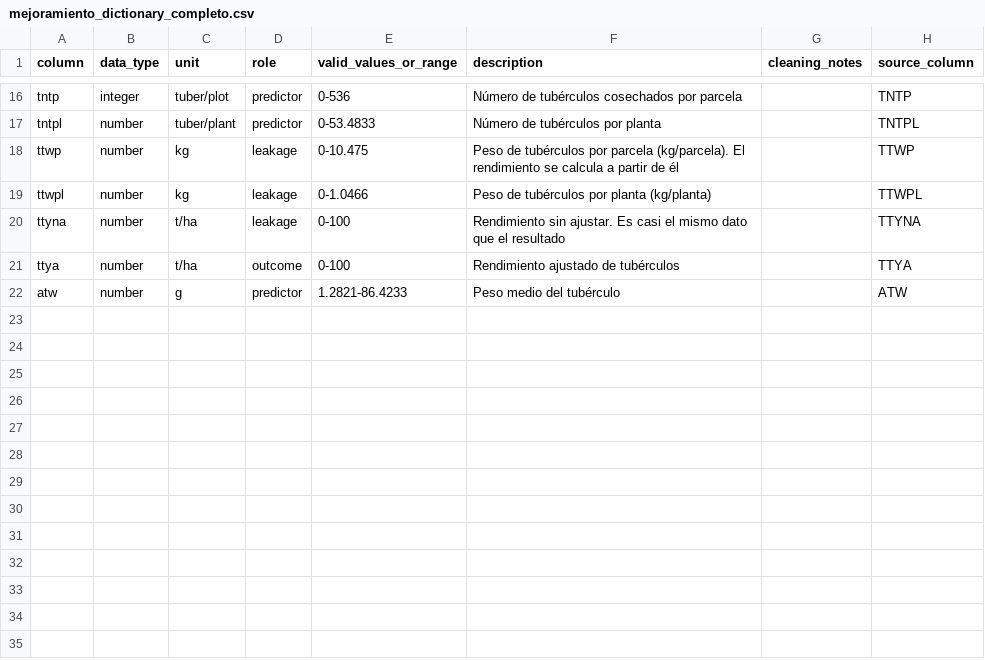
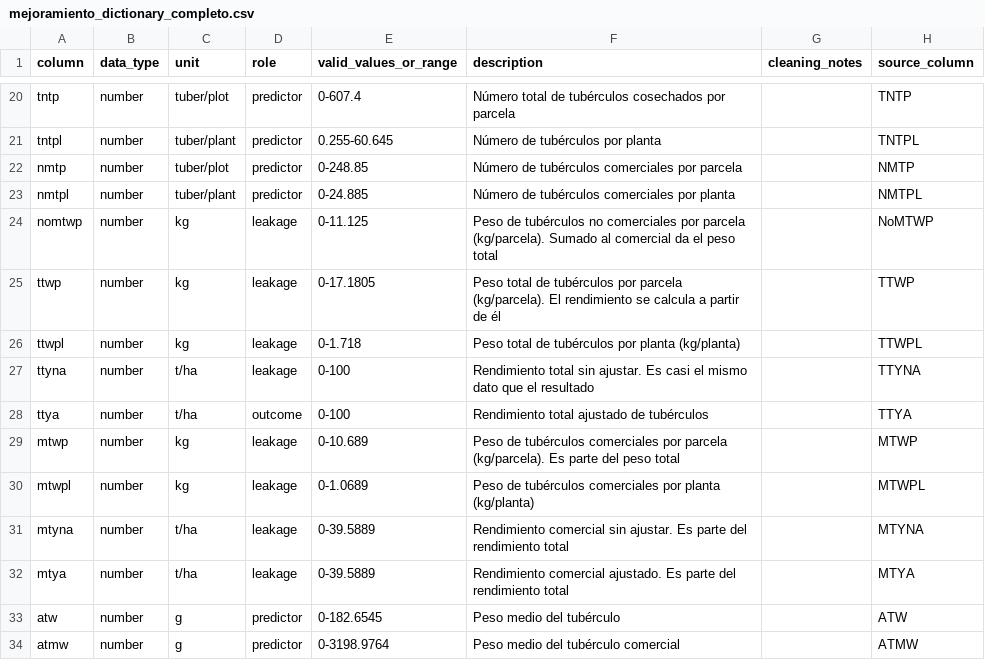
Before and after one commit to CENTRO-INTERNACIONAL-DE-LA-PAPA/workshop-mini-me, a CSV file: datasets/mejoramiento/mejoramiento_dictionary_completo.csv, drawn as a sheet; only a part is shown, gaps mark what is left out; addresses are those after the commit; the diff covers the shown part only; the diff names each change by its address in the sheet, - before the commit and + after, or states it on an @@ line.

```diff
--- a/datasets/mejoramiento/mejoramiento_dictionary_completo.csv
+++ b/datasets/mejoramiento/mejoramiento_dictionary_completo.csv
-B20 (data_type): integer
+B20 (data_type): number
-E20 (valid_values_or_range): 0-536
+E20 (valid_values_or_range): 0-607.4
-F20 (description): Número de tubérculos…
+F20 (description): Número total de tubérculos…
-E21 (valid_values_or_range): 0-53.4833
+E21 (valid_values_or_range): 0.255-60.645
+row 22: nmtp | number | tuber/plot | predictor | 0-248.85 | Número de tubérculos comerciales por parcela |  | NMTP
+row 23: nmtpl | number | tuber/plant | predictor | 0-24.885 | Número de tubérculos comerciales por planta |  | NMTPL
+row 24: nomtwp | number | kg | leakage | 0-11.125 | Peso de tubérculos no comerciales por parcela (kg/parcela). Sumado al comercial da el peso total |  | NoMTWP
-E25 (valid_values_or_range): 0-10.475
+E25 (valid_values_or_range): 0-17.1805
-F25 (description): Peso de tubérculos…
+F25 (description): Peso total de tubérculos…
-E26 (valid_values_or_range): 0-1.0466
+E26 (valid_values_or_range): 0-1.718
-F26 (description): Peso de tubérculos por planta (kg/planta)
+F26 (description): Peso total de tubérculos por planta (kg/planta)
-F27 (description): Rendimiento sin ajustar.…
+F27 (description): Rendimiento total sin ajustar.…
-F28 (description): Rendimiento ajustado de tubérculos
+F28 (description): Rendimiento total ajustado de tubérculos
+row 29: mtwp | number | kg | leakage | 0-10.689 | Peso de tubérculos comerciales por parcela (kg/parcela). Es parte del peso total |  | MTWP
+row 30: mtwpl | number | kg | leakage | 0-1.0689 | Peso de tubérculos comerciales por planta (kg/planta) |  | MTWPL
+row 31: mtyna | number | t/ha | leakage | 0-39.5889 | Rendimiento comercial sin ajustar. Es parte del rendimiento total |  | MTYNA
+row 32: mtya | number | t/ha | leakage | 0-39.5889 | Rendimiento comercial ajustado. Es parte del rendimiento total |  | MTYA
-E33 (valid_values_or_range): 1.2821-86.4233
+E33 (valid_values_or_range): 0-182.6545
+row 34: atmw | number | g | predictor | 0-3198.9764 | Peso medio del tubérculo comercial |  | ATMW
```
Also changed, not shown: 5 added rows, 1 removed row and 24 edited cells elsewhere in this file, datasets/mejoramiento/mejoramiento_dictionary.csv, 32 other files.
